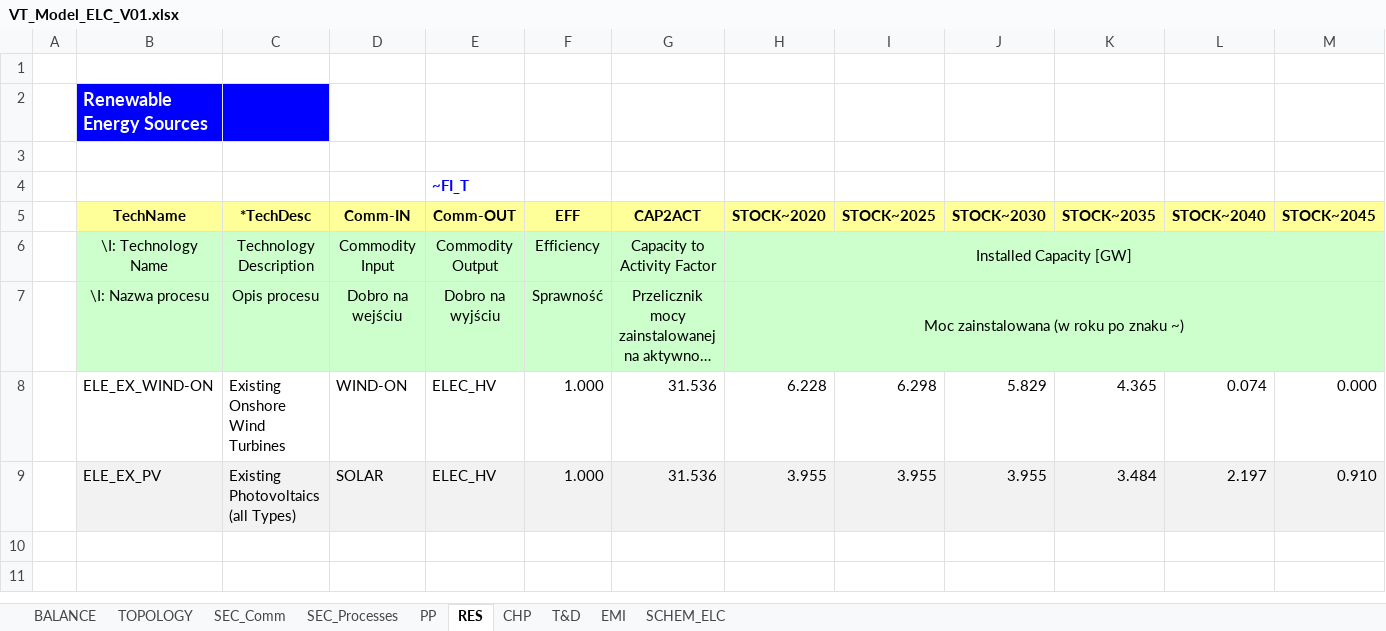
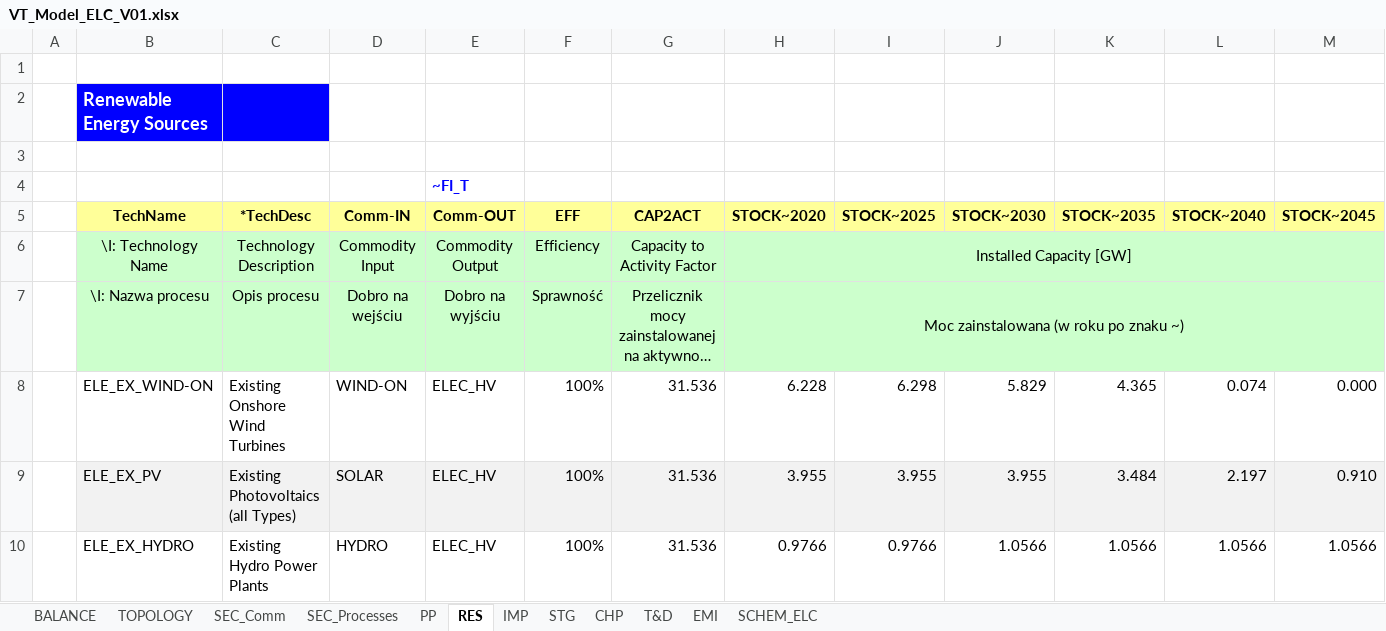
Before and after one commit to Filaz404/ierp, an Excel workbook: VT_Model_ELC_V01.xlsx, sheet RES, drawn as a sheet; only a part is shown; long unchanged cells end in …; values as stored, in another font and other column widths than the file's, no borders; rows hold the shown columns only; the diff names each change by its address in the sheet, - before the commit and + after, or states it on an @@ line.

```diff
--- a/VT_Model_ELC_V01.xlsx (sheet RES)
+++ b/VT_Model_ELC_V01.xlsx (sheet RES)
+sheet tab: IMP
+sheet tab: STG
-F8:F9 (EFF): 1.000
+F8:F9 (EFF): 100%
+row 10:  | ELE_EX_HYDRO | Existing Hydro Power Plants | HYDRO | ELEC_HV | 100% | 31.536 | 0.9766 | 0.9766 | 1.0566 | 1.0566 | 1.0566 | 1.0566
```
Also changed, not shown: sheet SEC_Processes, sheet SEC_Comm, sheet PP, sheet CHP, SuppXLS/Scen_FUEL_PRICE_PROJ.xlsx, VT_Model_DMD_V01.xlsx, 6 other files.
